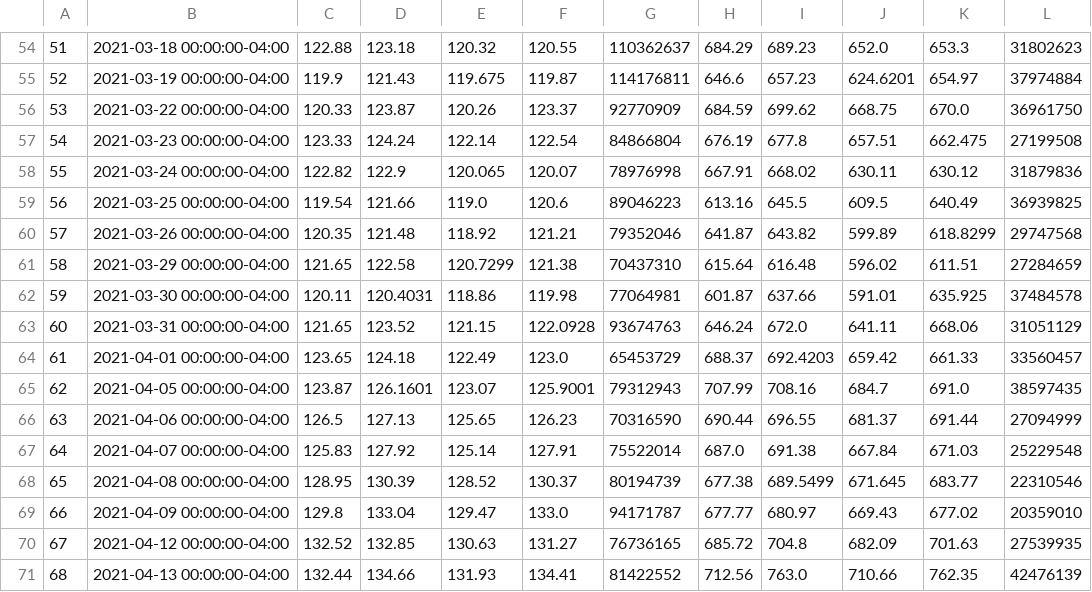
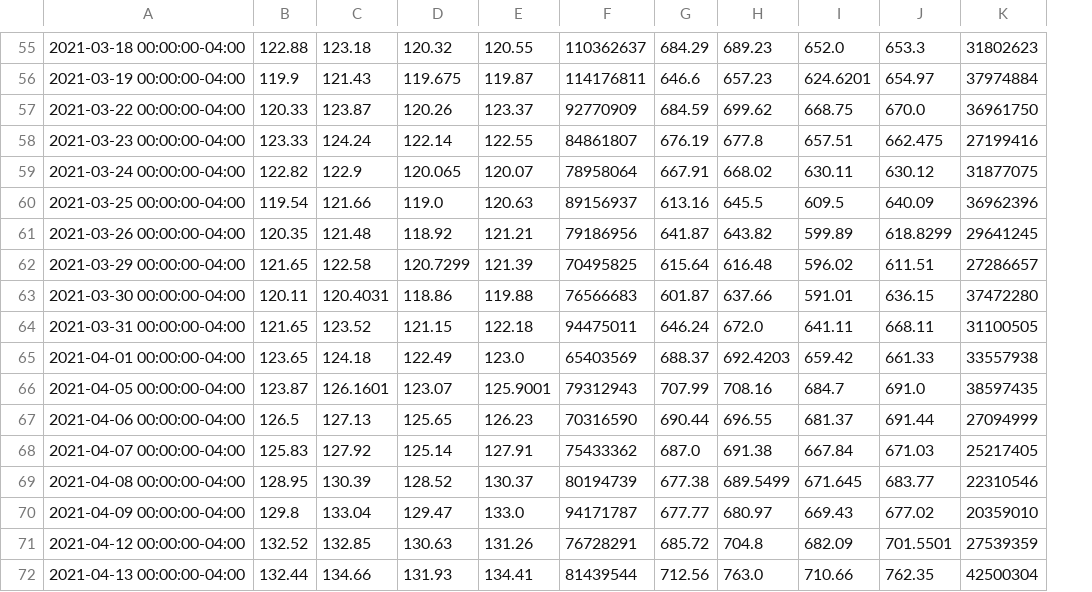
Before and after one commit to mitchjr9/Project-1-Group-2, a CSV file: resources/stocks.csv, drawn as a sheet; only a part is shown, gaps mark what is left out; removed rows and columns are numbered as before the commit, all else as after; the diff covers the shown part only; the diff names each change by its address in the sheet, - before the commit and + after, or states it on an @@ line.

```diff
--- a/resources/stocks.csv
+++ b/resources/stocks.csv
-column A, rows 54-71: 51 | 52 | 53 | 54 | 55 | 56 | 57 | 58 | 59 | 60 | 61 | 62 | 63 | 64 | 65 | 66 | 67 | 68
-E58: 122.54
+E58: 122.55
-F58: 84866804
+F58: 84861807
-K58: 27199508
+K58: 27199416
-F59: 78976998
+F59: 78958064
-K59: 31879836
+K59: 31877075
-E60: 120.6
+E60: 120.63
-F60: 89046223
+F60: 89156937
-J60: 640.49
+J60: 640.09
-K60: 36939825
+K60: 36962396
-F61: 79352046
+F61: 79186956
-K61: 29747568
+K61: 29641245
-E62: 121.38
+E62: 121.39
-F62: 70437310
+F62: 70495825
-K62: 27284659
+K62: 27286657
-E63: 119.98
+E63: 119.88
-F63: 77064981
+F63: 76566683
-J63: 635.925
+J63: 636.15
-K63: 37484578
+K63: 37472280
-E64: 122.0928
+E64: 122.18
-F64: 93674763
+F64: 94475011
-J64: 668.06
+J64: 668.11
-K64: 31051129
+K64: 31100505
-F65: 65453729
+F65: 65403569
-K65: 33560457
+K65: 33557938
-F68: 75522014
+F68: 75433362
-K68: 25229548
+K68: 25217405
-E71: 131.27
+E71: 131.26
-F71: 76736165
+F71: 76728291
-J71: 701.63
+J71: 701.5501
-K71: 27539935
+K71: 27539359
-F72: 81422552
+F72: 81439544
-K72: 42476139
+K72: 42500304
```
Also changed, not shown: 1 added row and 45 edited cells elsewhere in this file, 1 other file.
